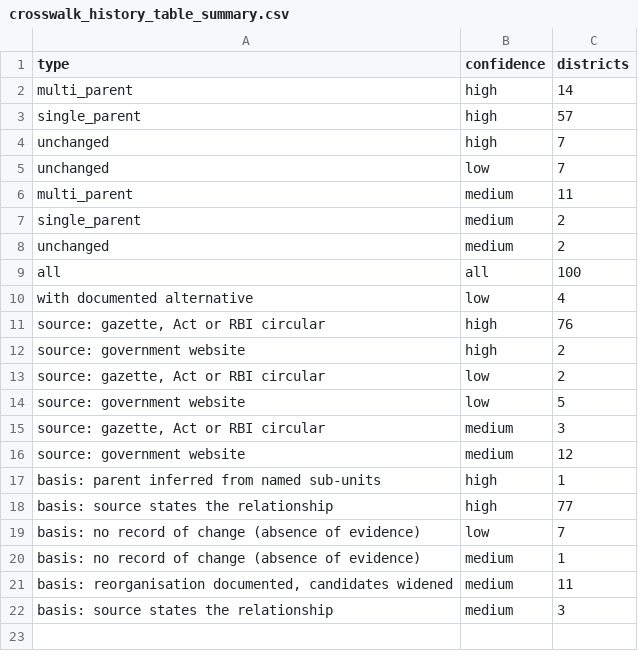
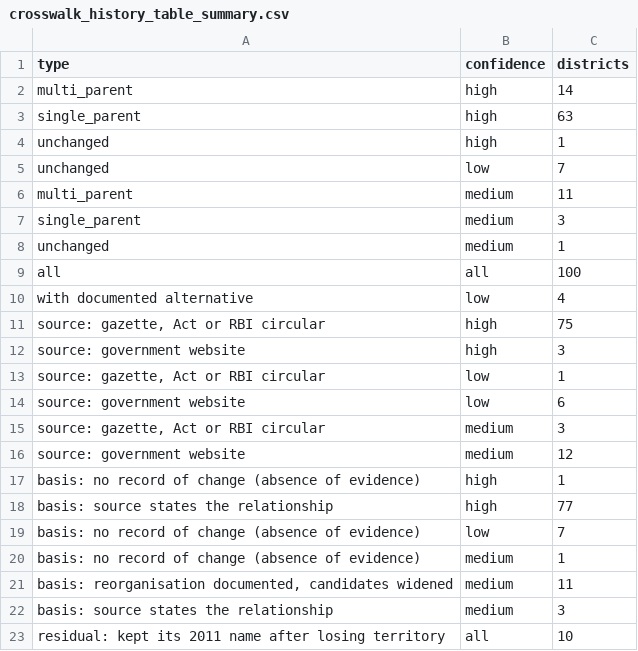
Before and after one commit to pdez90/India_householdenergy, a CSV file: results/crosswalk_history_table_summary.csv, drawn as a sheet.

Commit message:
results: residual districts counted as single-parent; method and source counts refreshed

```diff
--- a/results/crosswalk_history_table_summary.csv
+++ b/results/crosswalk_history_table_summary.csv
@@ -2,17 +2,17 @@
 "multi_parent","high",14
-"single_parent","high",57
-"unchanged","high",7
+"single_parent","high",63
+"unchanged","high",1
 "unchanged","low",7
 "multi_parent","medium",11
-"single_parent","medium",2
-"unchanged","medium",2
+"single_parent","medium",3
+"unchanged","medium",1
 "all","all",100
 "with documented alternative","low",4
-"source: gazette, Act or RBI circular","high",76
-"source: government website","high",2
-"source: gazette, Act or RBI circular","low",2
-"source: government website","low",5
+"source: gazette, Act or RBI circular","high",75
+"source: government website","high",3
+"source: gazette, Act or RBI circular","low",1
+"source: government website","low",6
 "source: gazette, Act or RBI circular","medium",3
 "source: government website","medium",12
-"basis: parent inferred from named sub-units","high",1
+"basis: no record of change (absence of evidence)","high",1
 "basis: source states the relationship","high",77
@@ -22 +22,2 @@
 "basis: source states the relationship","medium",3
+"residual: kept its 2011 name after losing territory","all",10
```
Also changed, not shown: results/MANIFEST.csv, results/PROVENANCE.csv, 7 other files.
